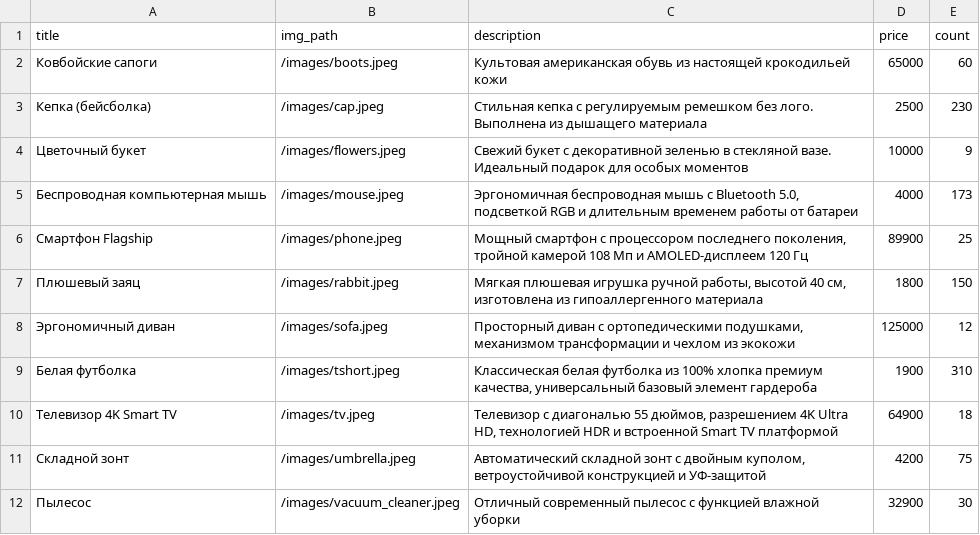
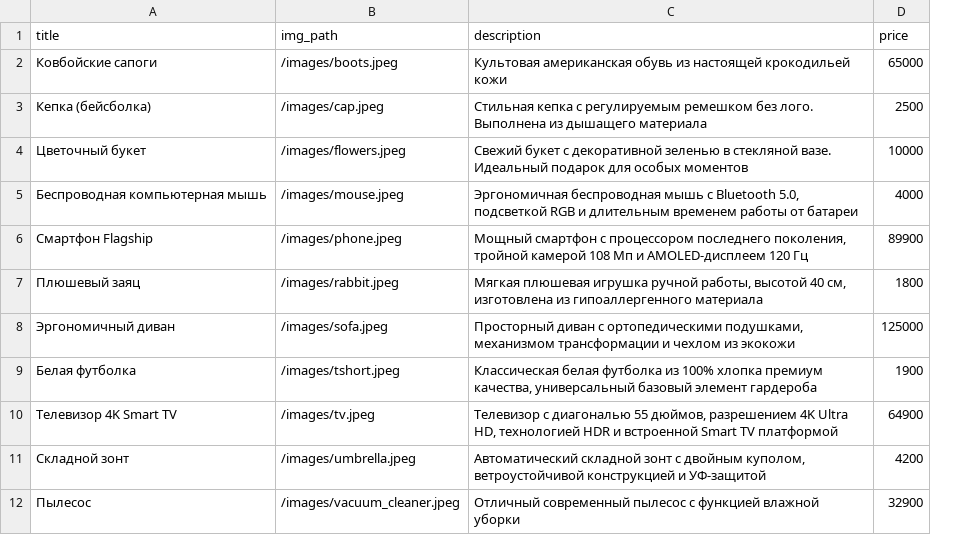
Before and after one commit to swfatumepta/my-market-app, a CSV file: src/main/resources/db/changelog/v1/data/items.csv, drawn as a sheet; the diff names each change by its address in the sheet, - before the commit and + after, or states it on an @@ line.

Commit message:
[spring-web-mvc] remove count from ItemEntity (cause it is CartItemEntity attribute)

```diff
--- a/src/main/resources/db/changelog/v1/data/items.csv
+++ b/src/main/resources/db/changelog/v1/data/items.csv
-column E (count), rows 2-12: 60 | 230 | 9 | 173 | 25 | 150 | 12 | 310 | 18 | 75 | 30
```
Also changed, not shown: 3 other files.
